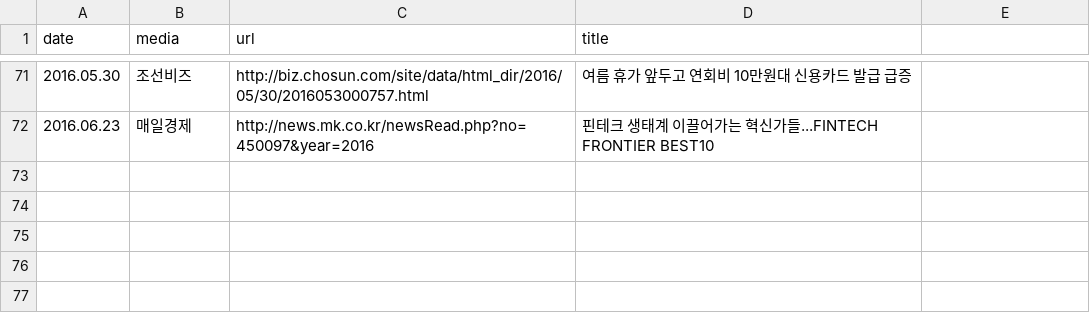
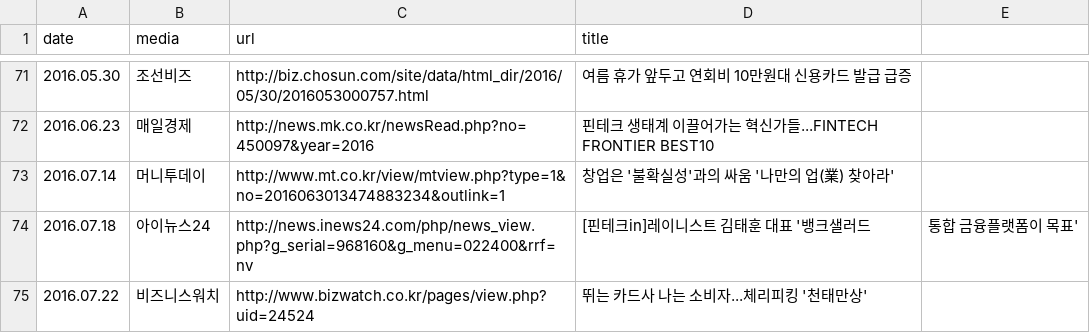
Before and after one commit to gpeddler/rainist.github.io, a CSV file: _data/press.csv, drawn as a sheet; only a part is shown, gaps mark what is left out; the diff names each change by its address in the sheet, - before the commit and + after, or states it on an @@ line.

Commit message:
press list update

```diff
--- a/_data/press.csv
+++ b/_data/press.csv
+row 73: 2016.07.14 | 머니투데이 | http://www.mt.co.kr/view/mtview.php?type=1&no=2016063013474883234&outlink=1 | 창업은 '불확실성'과의 싸움 '나만의 업(業) 찾아라'
+row 74: 2016.07.18 | 아이뉴스24 | http://news.inews24.com/php/news_view.php?g_serial=968160&g_menu=022400&rrf=nv | [핀테크in]레이니스트 김태훈 대표 '뱅크샐러드 | 통합 금융플랫폼이 목표'
+row 75: 2016.07.22 | 비즈니스워치 | http://www.bizwatch.co.kr/pages/view.php?uid=24524 | 뛰는 카드사 나는 소비자...체리피킹 '천태만상'
```
